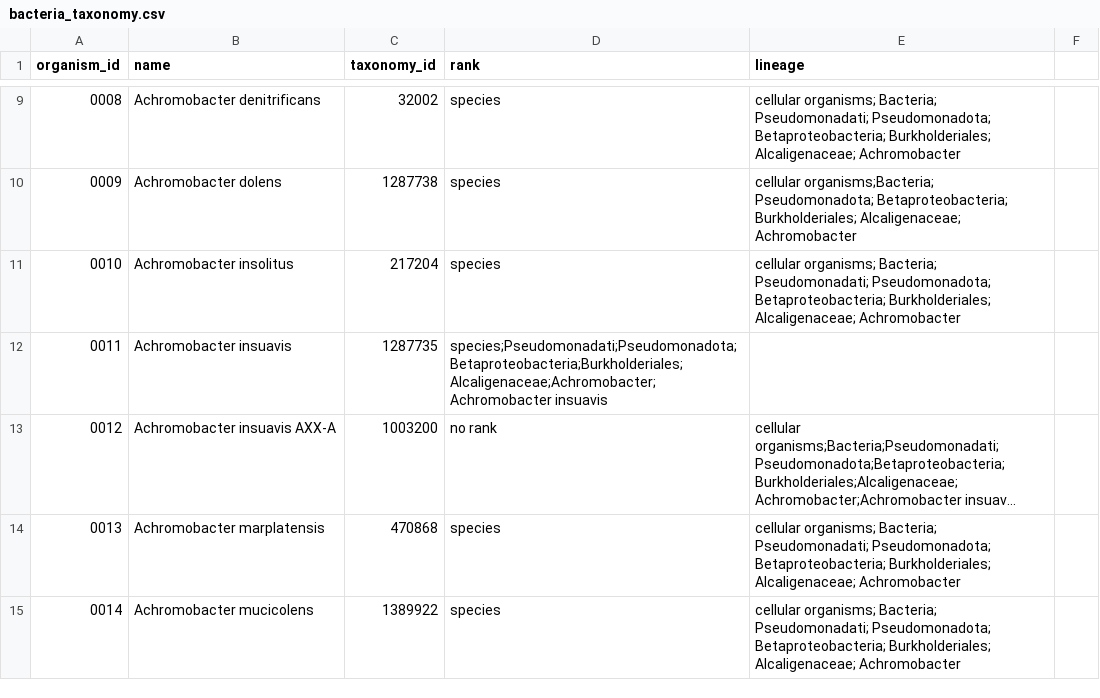
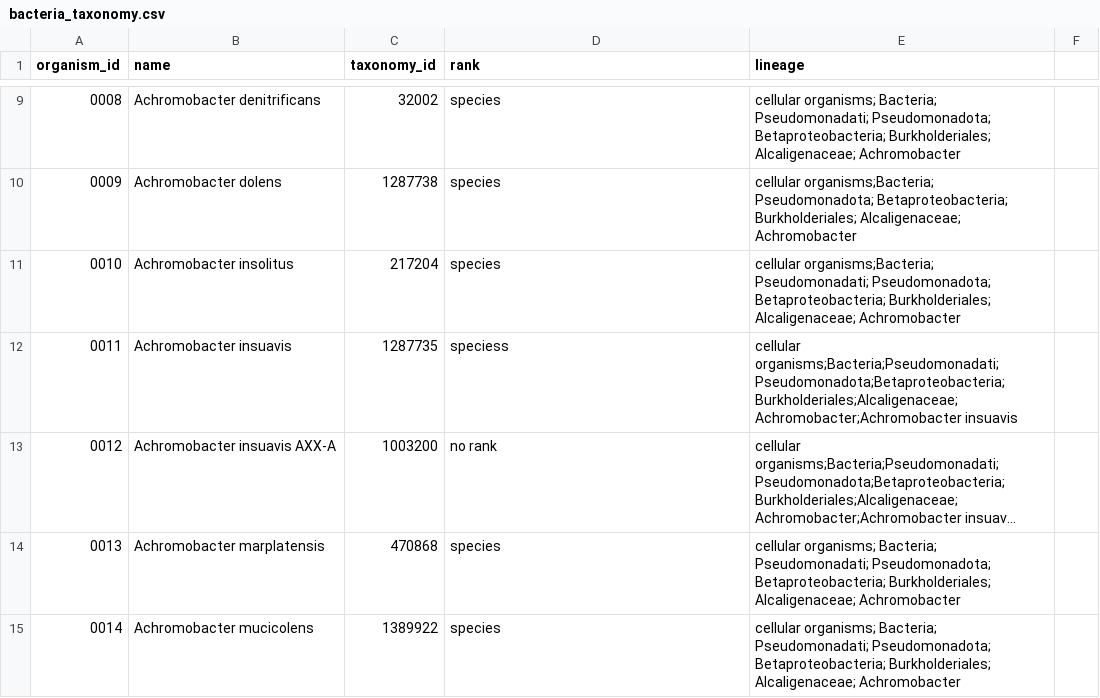
Before and after one commit to csc505-f25/antibiotic-resistance-database, a CSV file: data/bacteria_taxonomy.csv, drawn as a sheet; only a part is shown, gaps mark what is left out; long unchanged cells end in …; the diff names each change by its address in the sheet, - before the commit and + after, or states it on an @@ line.

Commit message:
Finished data collecting

```diff
--- a/data/bacteria_taxonomy.csv
+++ b/data/bacteria_taxonomy.csv
-E11 (lineage): cellular organisms; Bacteria; Pseudomonadati; Pseudomonadota;…
+E11 (lineage): cellular organisms;Bacteria; Pseudomonadati; Pseudomonadota;…
-D12 (rank): species;Pseudomonadati;Pseudomonadota;Betaproteobacteria;Burkholderiales;Alcaligenaceae;Achromobacter;Achromobacter insuavis
+D12 (rank): speciess
-E12 (lineage): (empty)
+E12 (lineage): cellular organisms;Bacteria;Pseudomonadati;Pseudomonadota;Betaproteobacteria;Burkholderiales;Alcaligenaceae;Achromobacter;Achromobacter insuavis
```
Also changed, not shown: 10 other files.
